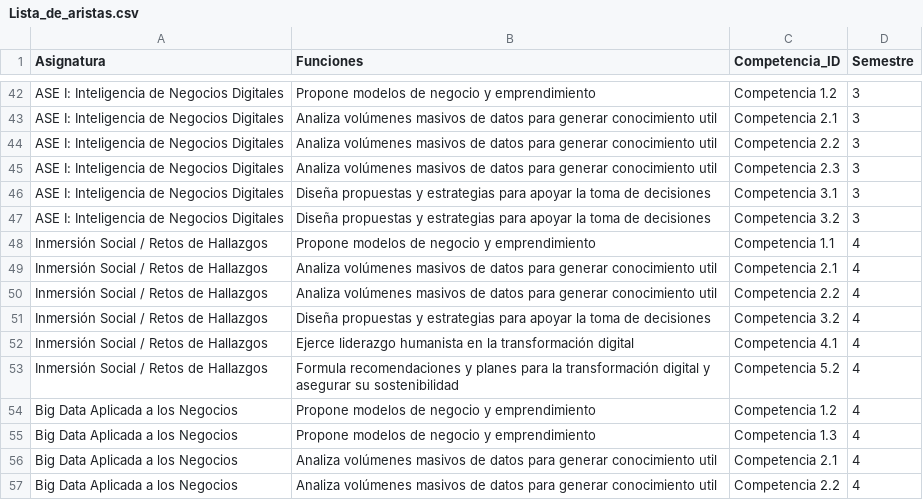
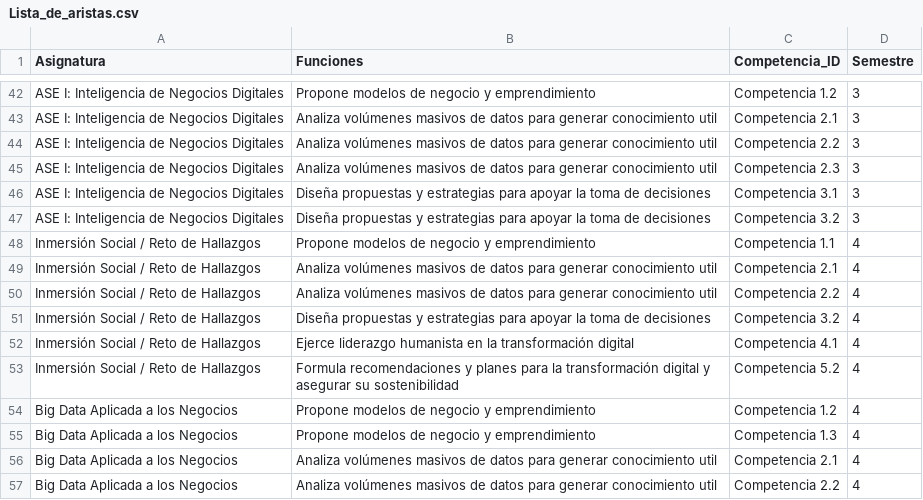
Before and after one commit to jcorrean/LAND, a CSV file: Lista_de_aristas.csv, drawn as a sheet; only a part is shown, gaps mark what is left out.

Commit message:
Update Lista_de_aristas.csv

```diff
--- a/Lista_de_aristas.csv
+++ b/Lista_de_aristas.csv
@@ -47,8 +47,8 @@ ASE I: Inteligencia de Negocios Digitales,Diseña propuestas y estrategias para
 ASE I: Inteligencia de Negocios Digitales,Diseña propuestas y estrategias para apoyar la toma de decisiones,Competencia 3.2,3
-Inmersión Social / Retos de Hallazgos,Propone modelos de negocio y emprendimiento,Competencia 1.1,4
-Inmersión Social / Retos de Hallazgos,Analiza volúmenes masivos de datos para generar conocimiento util,Competencia 2.1,4
-Inmersión Social / Retos de Hallazgos,Analiza volúmenes masivos de datos para generar conocimiento util,Competencia 2.2,4
-Inmersión Social / Retos de Hallazgos,Diseña propuestas y estrategias para apoyar la toma de decisiones,Competencia 3.2,4
-Inmersión Social / Retos de Hallazgos,Ejerce liderazgo humanista en la transformación digital,Competencia 4.1,4
-Inmersión Social / Retos de Hallazgos,Formula recomendaciones y planes para la transformación digital y asegurar su sostenibilidad,Competencia 5.2,4
+Inmersión Social / Reto de Hallazgos,Propone modelos de negocio y emprendimiento,Competencia 1.1,4
+Inmersión Social / Reto de Hallazgos,Analiza volúmenes masivos de datos para generar conocimiento util,Competencia 2.1,4
+Inmersión Social / Reto de Hallazgos,Analiza volúmenes masivos de datos para generar conocimiento util,Competencia 2.2,4
+Inmersión Social / Reto de Hallazgos,Diseña propuestas y estrategias para apoyar la toma de decisiones,Competencia 3.2,4
+Inmersión Social / Reto de Hallazgos,Ejerce liderazgo humanista en la transformación digital,Competencia 4.1,4
+Inmersión Social / Reto de Hallazgos,Formula recomendaciones y planes para la transformación digital y asegurar su sostenibilidad,Competencia 5.2,4
 Big Data Aplicada a los Negocios,Propone modelos de negocio y emprendimiento,Competencia 1.2,4
```
